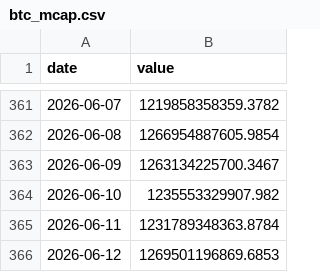
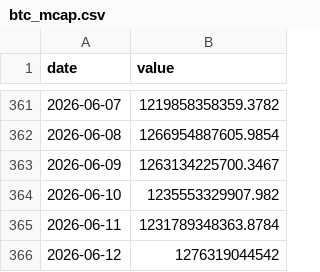
Before and after one commit to lukejl246/The-Line, a CSV file: data/history/btc_mcap.csv, drawn as a sheet; only a part is shown, gaps mark what is left out.

```diff
--- a/data/history/btc_mcap.csv
+++ b/data/history/btc_mcap.csv
@@ -365,2 +365,2 @@ date,value
 2026-06-11,1231789348363.8784
-2026-06-12,1269501196869.6853
+2026-06-12,1276319044542
```
Also changed, not shown: 3 other files.
